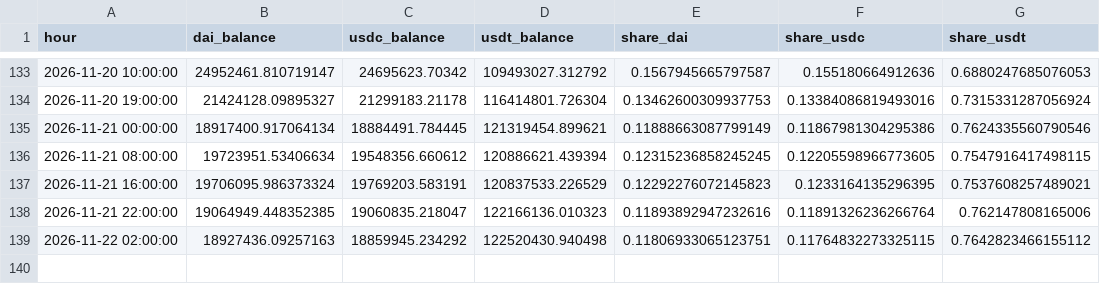
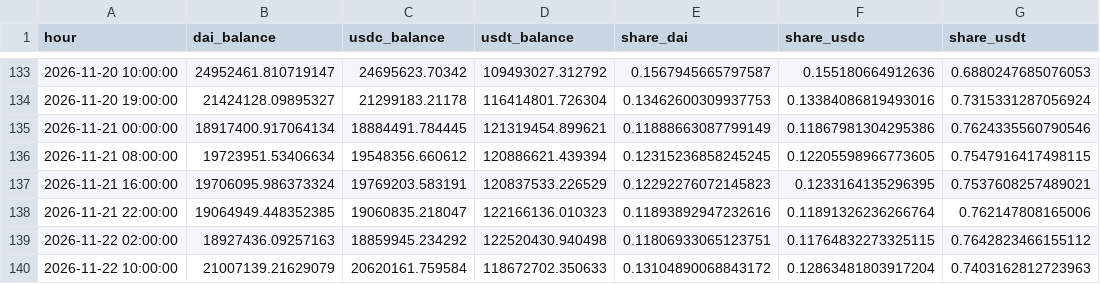
Before and after one commit to ohope0211/stablecoin-depeg-ews, a CSV file: data/live/curve3pool_live.csv, drawn as a sheet; only a part is shown, gaps mark what is left out.

```diff
--- a/data/live/curve3pool_live.csv
+++ b/data/live/curve3pool_live.csv
@@ -139 +139,2 @@ hour,dai_balance,usdc_balance,usdt_balance,share_dai,share_usdc,share_usdt
 2026-11-22 02:00:00,18927436.09257163,18859945.234292,122520430.940498,0.11806933065123751,0.11764832273325115,0.7642823466155112
+2026-11-22 10:00:00,21007139.21629079,20620161.759584,118672702.350633,0.13104890068843172,0.12863481803917204,0.7403162812723963
```
Also changed, not shown: data/live/latest.csv, 1 other file.
